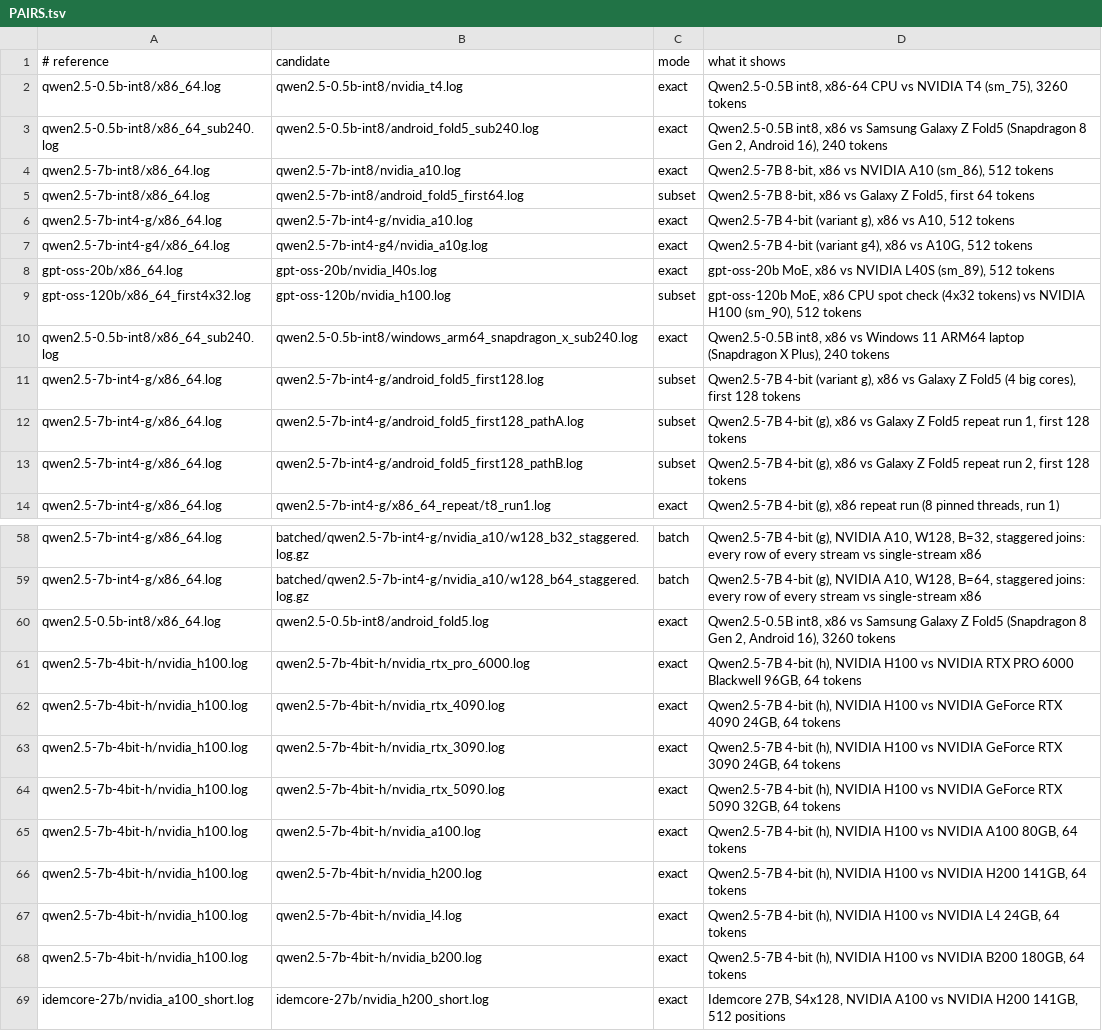
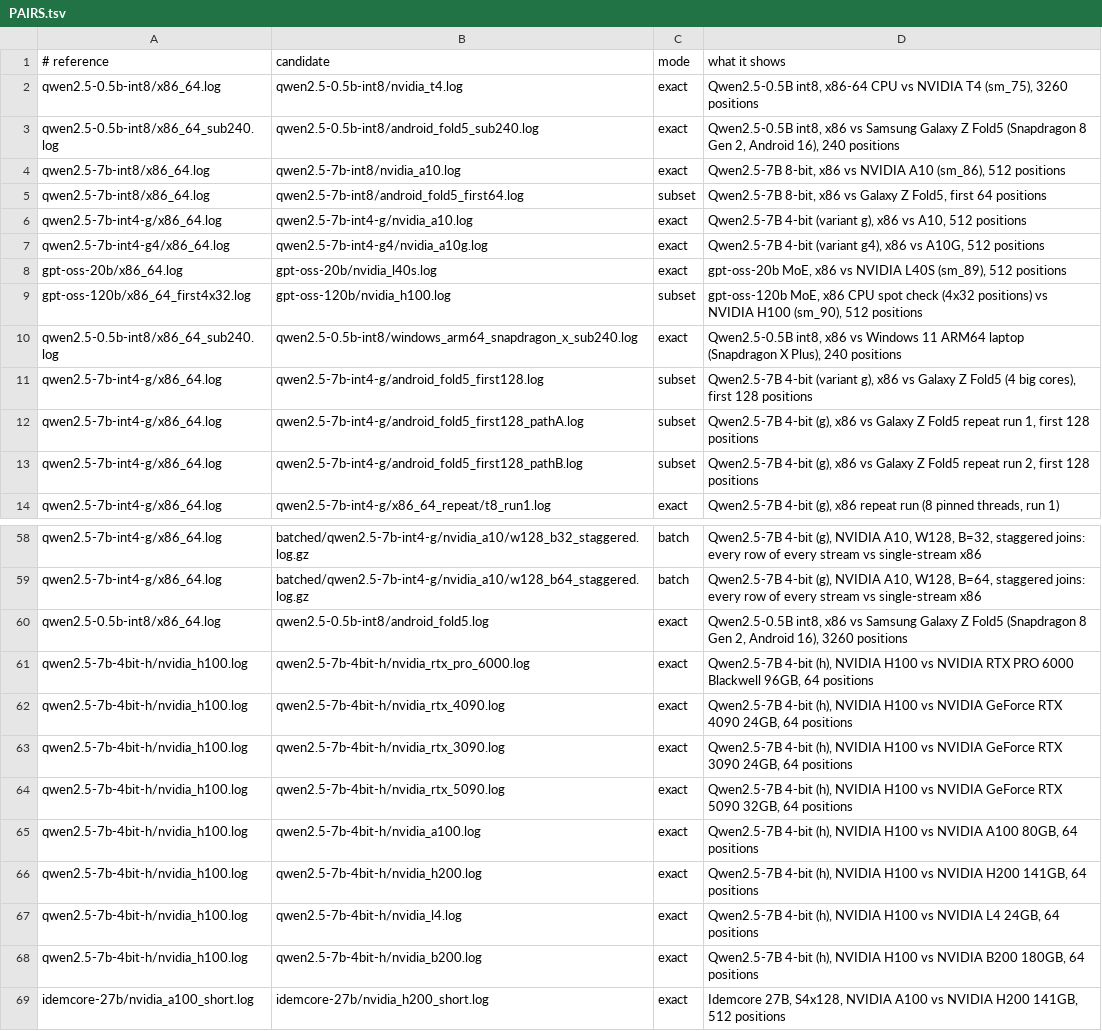
Before and after one commit to idemcore/idemcore-verifier, a TSV file: samples/PAIRS.tsv, drawn as a sheet; only a part is shown, gaps mark what is left out; the diff names each change by its address in the sheet, - before the commit and + after, or states it on an @@ line.

```diff
--- a/samples/PAIRS.tsv
+++ b/samples/PAIRS.tsv
-D2 (what it shows): …(sm_75), 3260 tokens
+D2 (what it shows): …(sm_75), 3260 positions
-D3 (what it shows): …16), 240 tokens
+D3 (what it shows): …16), 240 positions
-D4 (what it shows): …(sm_86), 512 tokens
+D4 (what it shows): …(sm_86), 512 positions
-D5 (what it shows): …first 64 tokens
+D5 (what it shows): …first 64 positions
-D6 (what it shows): …A10, 512 tokens
+D6 (what it shows): …A10, 512 positions
-D7 (what it shows): …A10G, 512 tokens
+D7 (what it shows): …A10G, 512 positions
-D8 (what it shows): …(sm_89), 512 tokens
+D8 (what it shows): …(sm_89), 512 positions
-D9 (what it shows): …check (4x32 tokens) vs NVIDIA H100 (sm_90), 512 tokens
+D9 (what it shows): …check (4x32 positions) vs NVIDIA H100 (sm_90), 512 positions
-D10 (what it shows): …Plus), 240 tokens
+D10 (what it shows): …Plus), 240 positions
-D11 (what it shows): …first 128 tokens
+D11 (what it shows): …first 128 positions
-D12 (what it shows): …first 128 tokens
+D12 (what it shows): …first 128 positions
-D13 (what it shows): …first 128 tokens
+D13 (what it shows): …first 128 positions
-D60 (what it shows): …16), 3260 tokens
+D60 (what it shows): …16), 3260 positions
-D61 (what it shows): …96GB, 64 tokens
+D61 (what it shows): …96GB, 64 positions
-D62 (what it shows): …24GB, 64 tokens
+D62 (what it shows): …24GB, 64 positions
-D63 (what it shows): …24GB, 64 tokens
+D63 (what it shows): …24GB, 64 positions
-D64 (what it shows): …32GB, 64 tokens
+D64 (what it shows): …32GB, 64 positions
-D65 (what it shows): …80GB, 64 tokens
+D65 (what it shows): …80GB, 64 positions
-D66 (what it shows): …141GB, 64 tokens
+D66 (what it shows): …141GB, 64 positions
-D67 (what it shows): …24GB, 64 tokens
+D67 (what it shows): …24GB, 64 positions
-D68 (what it shows): …180GB, 64 tokens
+D68 (what it shows): …180GB, 64 positions
```
Also changed, not shown: 20 other files.
